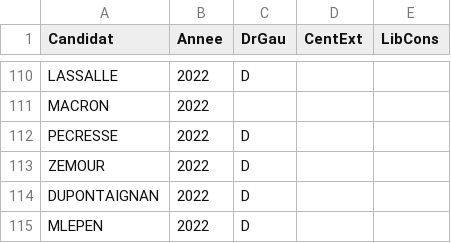
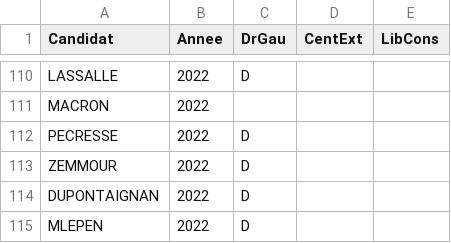
Before and after one commit to MaelDieudonne/statappensae, a CSV file: data_other/candidats.csv, drawn as a sheet; only a part is shown, gaps mark what is left out.

Commit message:
Error on candidate name

```diff
--- a/data_other/candidats.csv
+++ b/data_other/candidats.csv
@@ -112,3 +112,3 @@ MACRON;2022;;;
 PECRESSE;2022;D;;
-ZEMOUR;2022;D;;
+ZEMMOUR;2022;D;;
 DUPONTAIGNAN;2022;D;;
```
